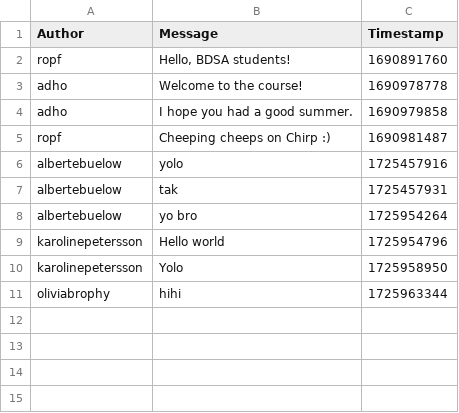
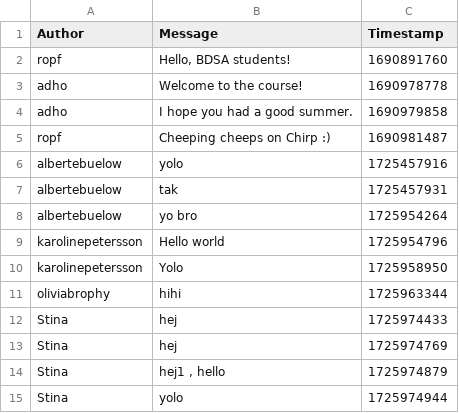
Before and after one commit to ITU-BDSA2024-GROUP22/Chirp, a CSV file: Chirp.CLI/chirp_cli_db.csv, drawn as a sheet.

Commit message:
Library implemented
Co-authored-by: Anna <anyp@itu.dk>
Co-authored-by: Stina <stik@itu.dk>
Co-authored-by: Karoline <kamp@itu.dk>
Co-authored-by: Olivia <brop@itu.dk>
Co-authored-by: Alberte <alby@itu.dk>

```diff
--- a/Chirp.CLI/chirp_cli_db.csv
+++ b/Chirp.CLI/chirp_cli_db.csv
@@ -11 +11,5 @@ karolinepetersson,Yolo,1725958950
 oliviabrophy,hihi,1725963344
+Stina,hej,1725974433
+Stina,hej,1725974769
+Stina,"hej1 , hello",1725974879
+Stina,yolo,1725974944
```
Also changed, not shown: 2 other files.
